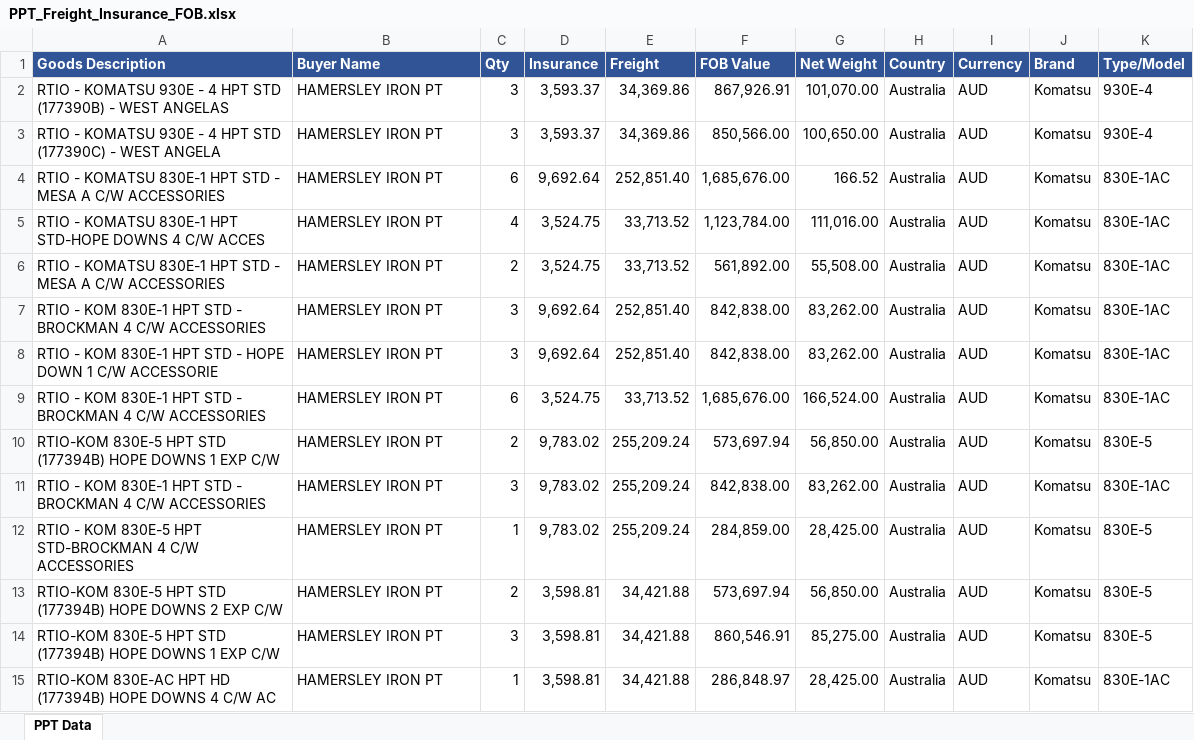
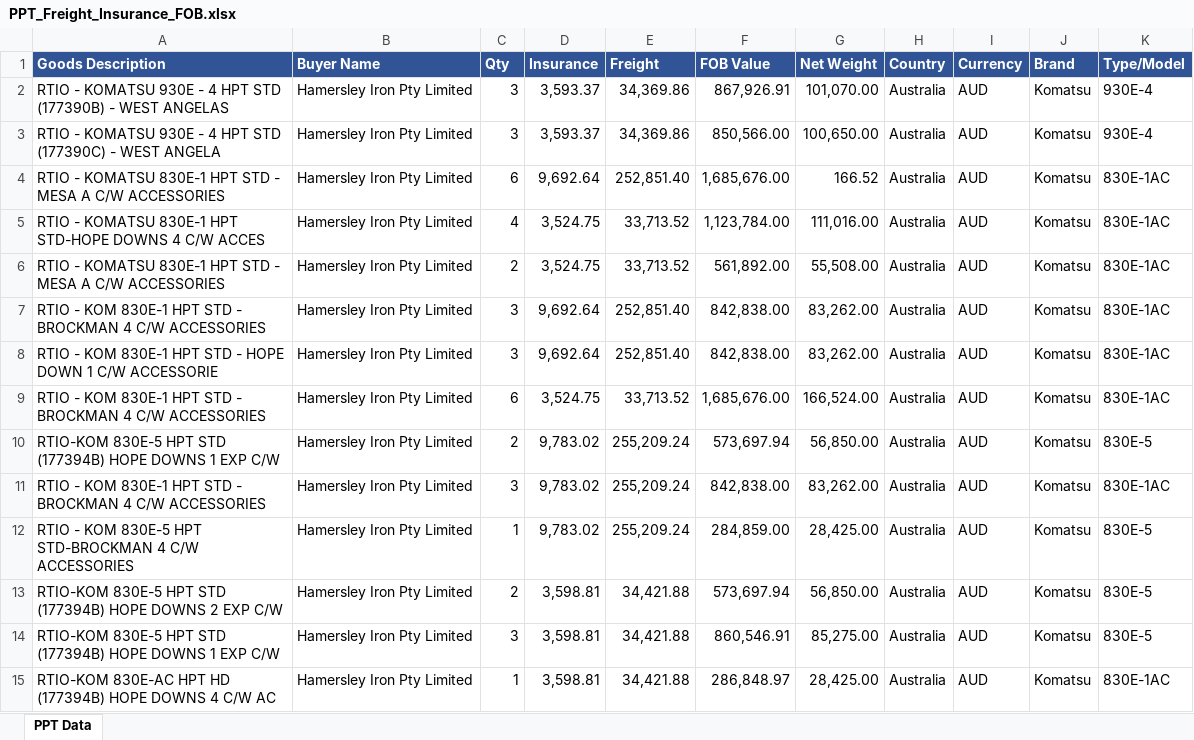
Before and after one commit to Godson7777/Overseas, an Excel workbook: PPT_Freight_Insurance_FOB.xlsx, sheet PPT Data, drawn as a sheet; only a part is shown; values as stored, in another font and other column widths than the file's, no borders; the diff covers the shown part only; the diff names each change by its address in the sheet, - before the commit and + after, or states it on an @@ line.

```diff
--- a/PPT_Freight_Insurance_FOB.xlsx (sheet PPT Data)
+++ b/PPT_Freight_Insurance_FOB.xlsx (sheet PPT Data)
-B2:B15 (Buyer Name): HAMERSLEY IRON PT
+B2:B15 (Buyer Name): Hamersley Iron Pty Limited
```
Also changed, not shown: 169 edited cells elsewhere in this sheet.
